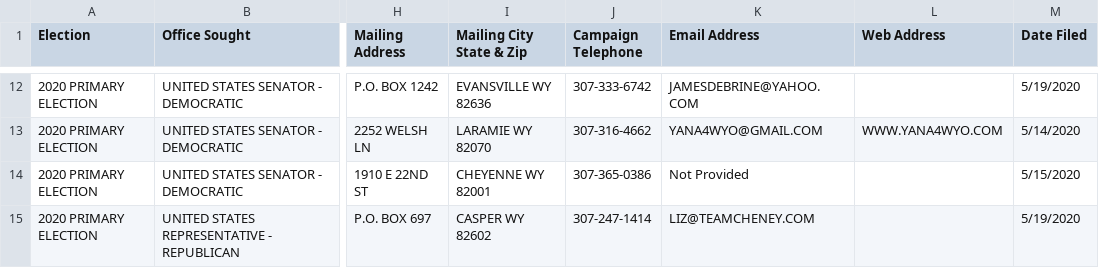
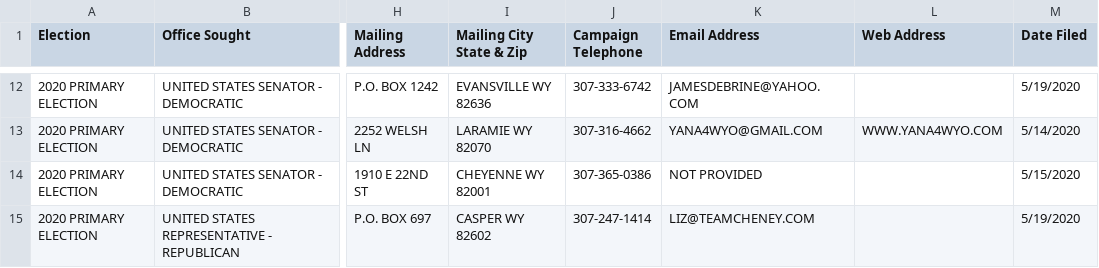
Before and after one commit to yincrash/wy_election_roster, a CSV file: 2020_Primary_Candidates.csv, drawn as a sheet; only a part is shown, gaps mark what is left out; the diff covers the shown part only; the diff names each change by its address in the sheet, - before the commit and + after, or states it on an @@ line.

```diff
--- a/2020_Primary_Candidates.csv
+++ b/2020_Primary_Candidates.csv
-K14 (Email Address): Not Provided
+K14 (Email Address): NOT PROVIDED
```
Also changed, not shown: 7 added rows and 2 edited cells elsewhere in this file.
